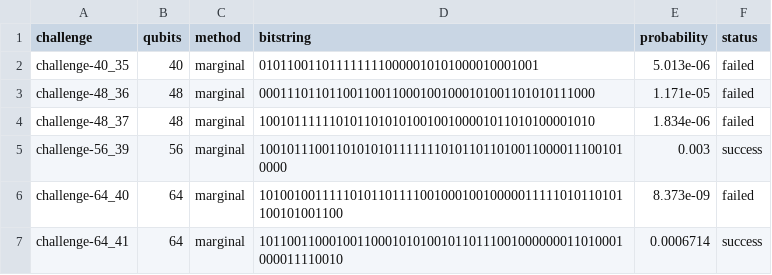
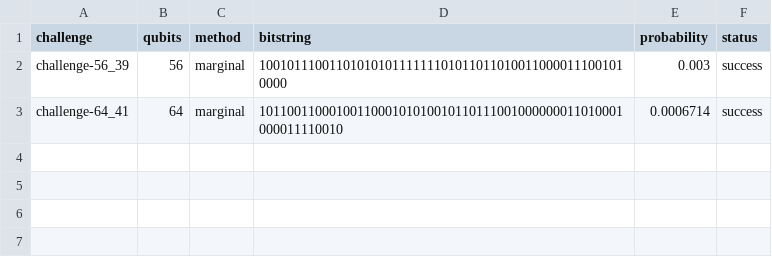
Before and after one commit to Pejman712/Quantum_hack_unction, a CSV file: results/hard_bitstrings.csv, drawn as a sheet.

```diff
--- a/results/hard_bitstrings.csv
+++ b/results/hard_bitstrings.csv
@@ -1,7 +1,3 @@
 challenge,qubits,method,bitstring,probability,status
-challenge-40_35,40,marginal,0101100110111111110000010101000010001001,5.013e-06,failed
-challenge-48_36,48,marginal,000111011011001100110001001000101001101010111000,1.171e-05,failed
-challenge-48_37,48,marginal,100101111110101101010100100100001011010100001010,1.834e-06,failed
 challenge-56_39,56,marginal,10010111001101010101111111010110110100110000111001010000,0.003,success
-challenge-64_40,64,marginal,1010010011111010110111100100010010000011111010110101100101001100,8.373e-09,failed
 challenge-64_41,64,marginal,1011001100010011000101010010110111001000000011010001000011110010,0.0006714,success
```
Also changed, not shown: 11 other files.
